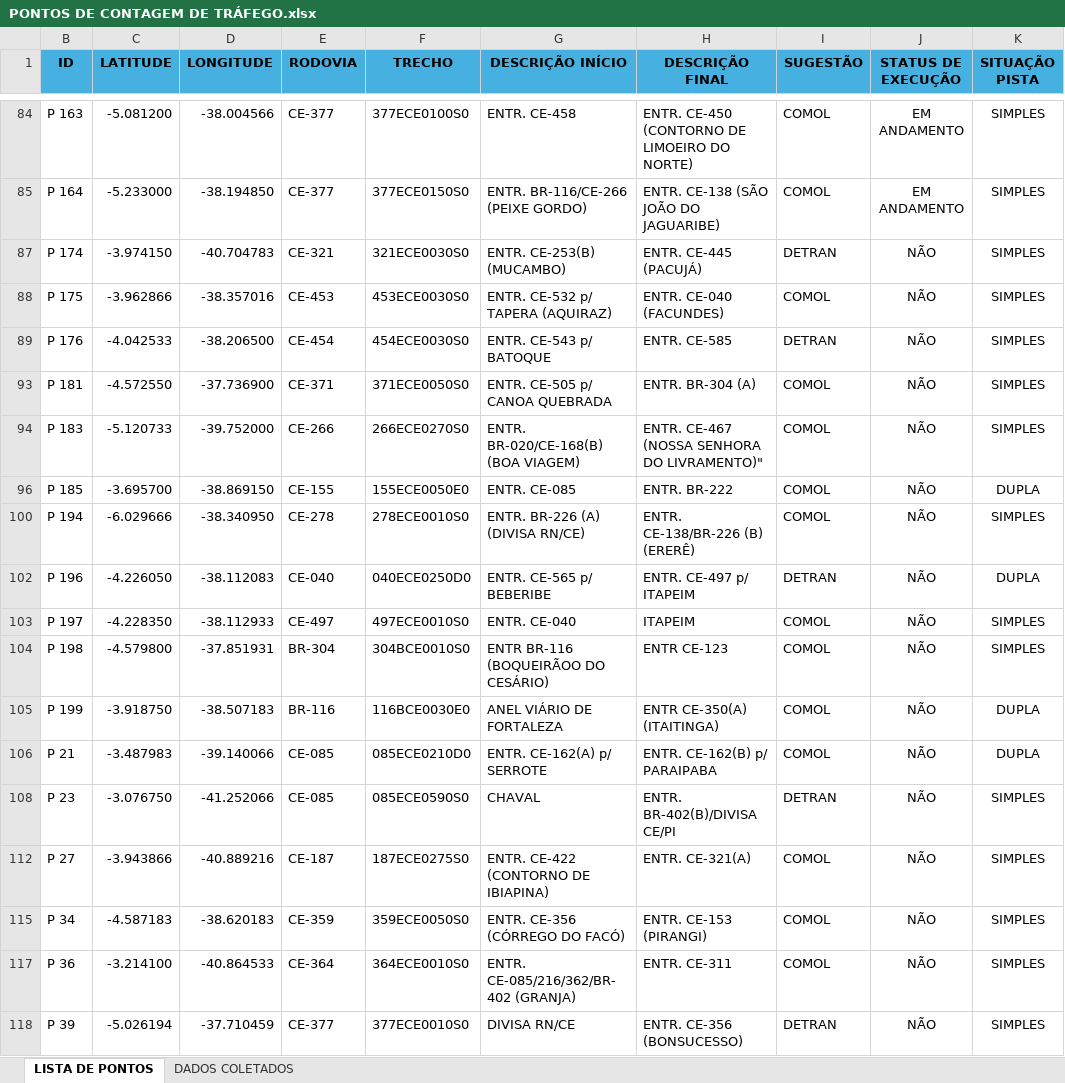
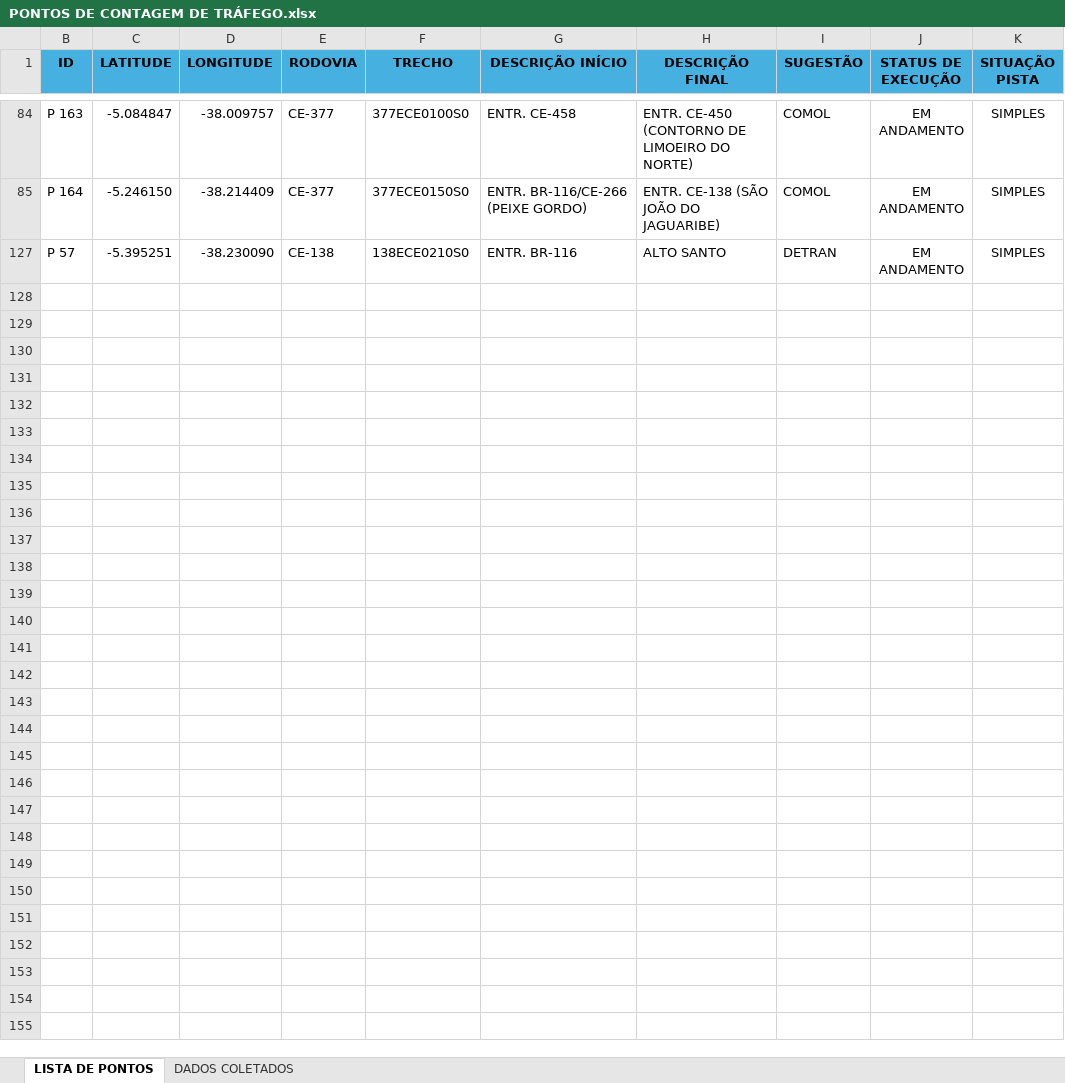
Before and after one commit to lleollopes-web/mapa-contagem, an Excel workbook: PONTOS DE CONTAGEM DE TRÁFEGO.xlsx, sheet LISTA DE PONTOS, drawn as a sheet; only a part is shown, gaps mark what is left out; the shorter side is filled out with more unchanged rows; values as stored, in another font and other column widths than the file's, no borders; the diff covers the shown part only; the diff names each change by its address in the sheet, - before the commit and + after, or states it on an @@ line.

```diff
--- a/PONTOS DE CONTAGEM DE TRÁFEGO.xlsx (sheet LISTA DE PONTOS)
+++ b/PONTOS DE CONTAGEM DE TRÁFEGO.xlsx (sheet LISTA DE PONTOS)
-C84 (LATITUDE): -5.081200
+C84 (LATITUDE): -5.084847
-D84 (LONGITUDE): -38.004566
+D84 (LONGITUDE): -38.009757
-C85 (LATITUDE): -5.233000
+C85 (LATITUDE): -5.246150
-D85 (LONGITUDE): -38.194850
+D85 (LONGITUDE): -38.214409
@@ row 87 hidden: P 174 | -3.974150 | -40.704783 | CE-321 | 321ECE0030S0 | ENTR. CE-253(B) (MUCAMBO) | ENTR. CE-445 (PACUJÁ) | DETRAN | NÃO | SIMPLES @@
@@ row 88 hidden: P 175 | -3.962866 | -38.357016 | CE-453 | 453ECE0030S0 | ENTR. CE-532 p/ TAPERA (AQUIRAZ) | ENTR. CE-040 (FACUNDES) | COMOL | NÃO | SIMPLES @@
@@ row 89 hidden: P 176 | -4.042533 | -38.206500 | CE-454 | 454ECE0030S0 | ENTR. CE-543 p/ BATOQUE | ENTR. CE-585 | DETRAN | NÃO | SIMPLES @@
@@ row 93 hidden: P 181 | -4.572550 | -37.736900 | CE-371 | 371ECE0050S0 | ENTR. CE-505 p/ CANOA QUEBRADA | ENTR. BR-304 (A) | COMOL | NÃO | SIMPLES @@
@@ row 94 hidden: P 183 | -5.120733 | -39.752000 | CE-266 | 266ECE0270S0 | ENTR. BR-020/CE-168(B) (BOA VIAGEM) | ENTR. CE-467 (NOSSA SENHORA DO LIVRAMENTO)" | COMOL | NÃO | SIMPLES @@
@@ row 96 hidden: P 185 | -3.695700 | -38.869150 | CE-155 | 155ECE0050E0 | ENTR. CE-085 | ENTR. BR-222 | COMOL | NÃO | DUPLA @@
@@ row 100 hidden: P 194 | -6.029666 | -38.340950 | CE-278 | 278ECE0010S0 | ENTR. BR-226 (A) (DIVISA RN/CE) | ENTR. CE-138/BR-226 (B) (ERERÊ) | COMOL | NÃO | SIMPLES @@
@@ row 102 hidden: P 196 | -4.226050 | -38.112083 | CE-040 | 040ECE0250D0 | ENTR. CE-565 p/ BEBERIBE | ENTR. CE-497 p/ ITAPEIM | DETRAN | NÃO | DUPLA @@
@@ row 103 hidden: P 197 | -4.228350 | -38.112933 | CE-497 | 497ECE0010S0 | ENTR. CE-040 | ITAPEIM | COMOL | NÃO | SIMPLES @@
@@ row 104 hidden: P 198 | -4.579800 | -37.851931 | BR-304 | 304BCE0010S0 | ENTR BR-116 (BOQUEIRÃOO DO CESÁRIO) | ENTR CE-123 | COMOL | NÃO | SIMPLES @@
@@ row 105 hidden: P 199 | -3.918750 | -38.507183 | BR-116 | 116BCE0030E0 | ANEL VIÁRIO DE FORTALEZA | ENTR CE-350(A) (ITAITINGA) | COMOL | NÃO | DUPLA @@
@@ row 106 hidden: P 21 | -3.487983 | -39.140066 | CE-085 | 085ECE0210D0 | ENTR. CE-162(A) p/ SERROTE | ENTR. CE-162(B) p/ PARAIPABA | COMOL | NÃO | DUPLA @@
@@ row 108 hidden: P 23 | -3.076750 | -41.252066 | CE-085 | 085ECE0590S0 | CHAVAL | ENTR. BR-402(B)/DIVISA CE/PI | DETRAN | NÃO | SIMPLES @@
@@ row 112 hidden: P 27 | -3.943866 | -40.889216 | CE-187 | 187ECE0275S0 | ENTR. CE-422 (CONTORNO DE IBIAPINA) | ENTR. CE-321(A) | COMOL | NÃO | SIMPLES @@
@@ row 115 hidden: P 34 | -4.587183 | -38.620183 | CE-359 | 359ECE0050S0 | ENTR. CE-356 (CÓRREGO DO FACÓ) | ENTR. CE-153 (PIRANGI) | COMOL | NÃO | SIMPLES @@
@@ row 117 hidden: P 36 | -3.214100 | -40.864533 | CE-364 | 364ECE0010S0 | ENTR. CE-085/216/362/BR-402 (GRANJA) | ENTR. CE-311 | COMOL | NÃO | SIMPLES @@
@@ row 118 hidden: P 39 | -5.026194 | -37.710459 | CE-377 | 377ECE0010S0 | DIVISA RN/CE | ENTR. CE-356 (BONSUCESSO) | DETRAN | NÃO | SIMPLES @@
```
Also changed, not shown: 62 hidden or unhidden rows and 4 edited cells elsewhere in this sheet.
